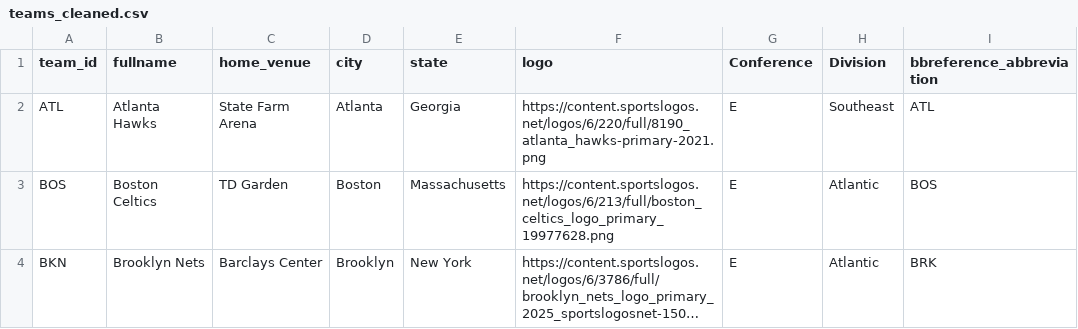
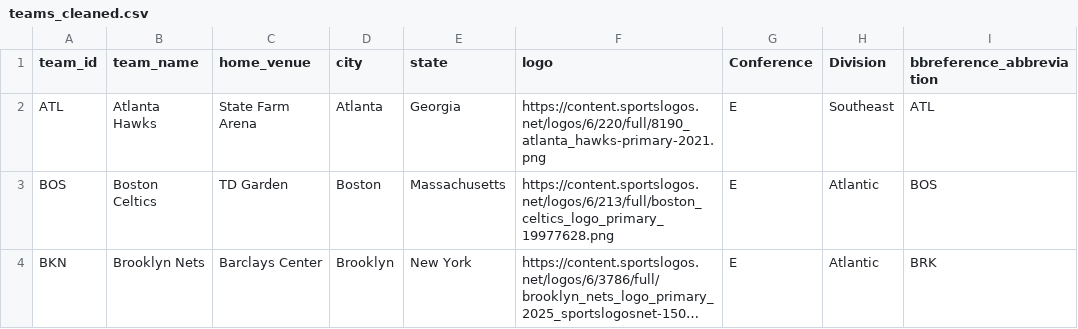
Before and after one commit to gdshoda/nba, a CSV file: teams_cleaned.csv, drawn as a sheet; only a part is shown; long unchanged cells end in ….

Commit message:
minor changes, and sql file from creating database

```diff
--- a/teams_cleaned.csv
+++ b/teams_cleaned.csv
@@ -1,2 +1,2 @@
-team_id,fullname,home_venue,city,state,logo,Conference,Division,bbreference_abbreviation
+team_id,team_name,home_venue,city,state,logo,Conference,Division,bbreference_abbreviation
 ATL,Atlanta Hawks,State Farm Arena,Atlanta,Georgia,https://content.sportslogos.net/logos/6/220/full/8190_atlanta_hawks-primary-2021.png,E,Southeast,ATL
```
